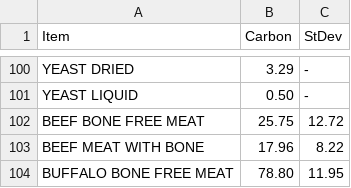
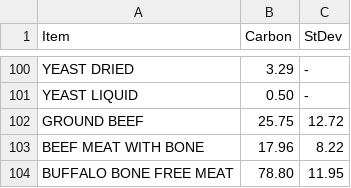
Before and after one commit to Aundevia02/BigRedHacks-2022, a CSV file: carbon-analysis/data/carbon-data.csv, drawn as a sheet; only a part is shown, gaps mark what is left out.

Commit message:
fdsabfewaf

```diff
--- a/carbon-analysis/data/carbon-data.csv
+++ b/carbon-analysis/data/carbon-data.csv
@@ -101,3 +101,3 @@ YEAST DRIED,3.29,-
 YEAST LIQUID,0.50,-
-BEEF BONE FREE MEAT,25.75,12.72
+GROUND BEEF,25.75,12.72
 BEEF MEAT WITH BONE,17.96,8.22
```
